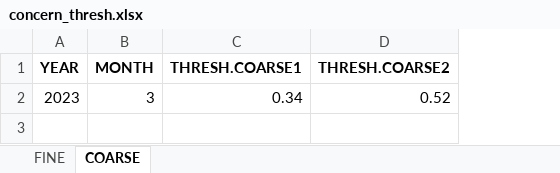
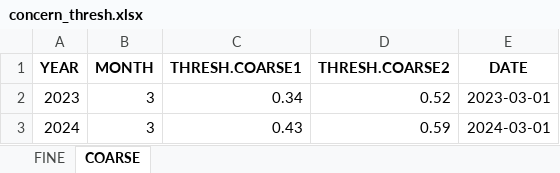
Before and after one commit to birdcountindia/dark-loci, an Excel workbook: outputs/concern_thresh.xlsx, sheet COARSE, drawn as a sheet; values as stored, in another font and other column widths than the file's, no borders; the diff names each change by its address in the sheet, - before the commit and + after, or states it on an @@ line.

```diff
--- a/outputs/concern_thresh.xlsx (sheet COARSE)
+++ b/outputs/concern_thresh.xlsx (sheet COARSE)
+column E (DATE), row 2: 2023-03-01
+row 3: 2024 | 3 | 0.43 | 0.59 | 2024-03-01
```
Also changed, not shown: sheet FINE, 10 other files.
